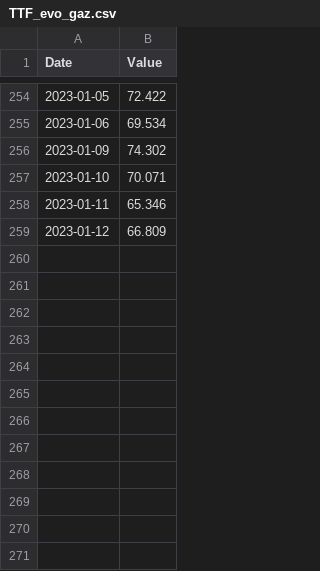
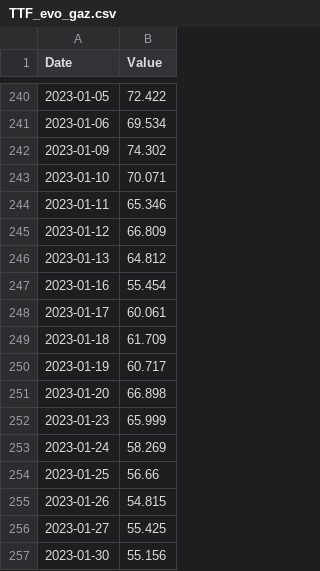
Before and after one commit to amcaw/energizor, a CSV file: TTF_evo_gaz.csv, drawn as a sheet; only a part is shown, gaps mark what is left out; the diff covers the shown part only; the diff names each change by its address in the sheet, - before the commit and + after, or states it on an @@ line.

```diff
--- a/TTF_evo_gaz.csv
+++ b/TTF_evo_gaz.csv
+row 246: 2023-01-13 | 64.812
+row 247: 2023-01-16 | 55.454
+row 248: 2023-01-17 | 60.061
+row 249: 2023-01-18 | 61.709
+row 250: 2023-01-19 | 60.717
+row 251: 2023-01-20 | 66.898
+row 252: 2023-01-23 | 65.999
+row 253: 2023-01-24 | 58.269
+row 254: 2023-01-25 | 56.66
+row 255: 2023-01-26 | 54.815
+row 256: 2023-01-27 | 55.425
+row 257: 2023-01-30 | 55.156
```
Also changed, not shown: 14 removed rows elsewhere in this file, 1 other file.
